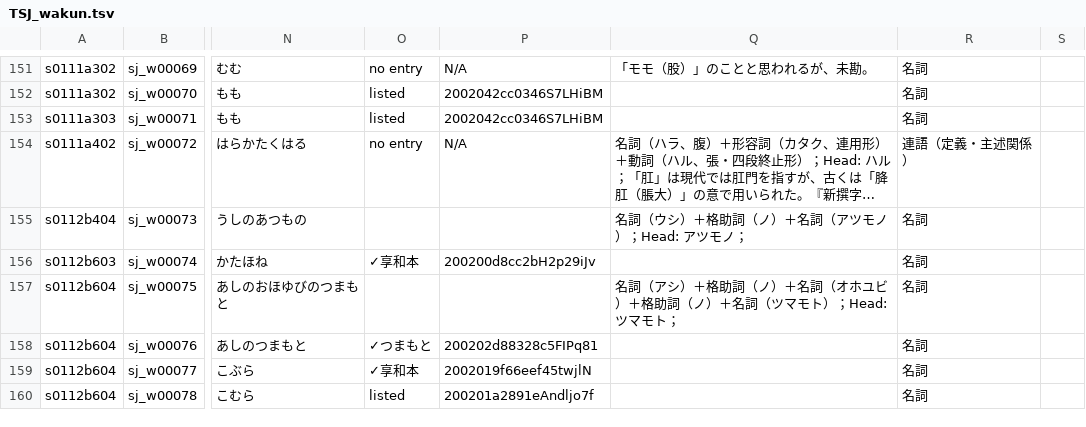
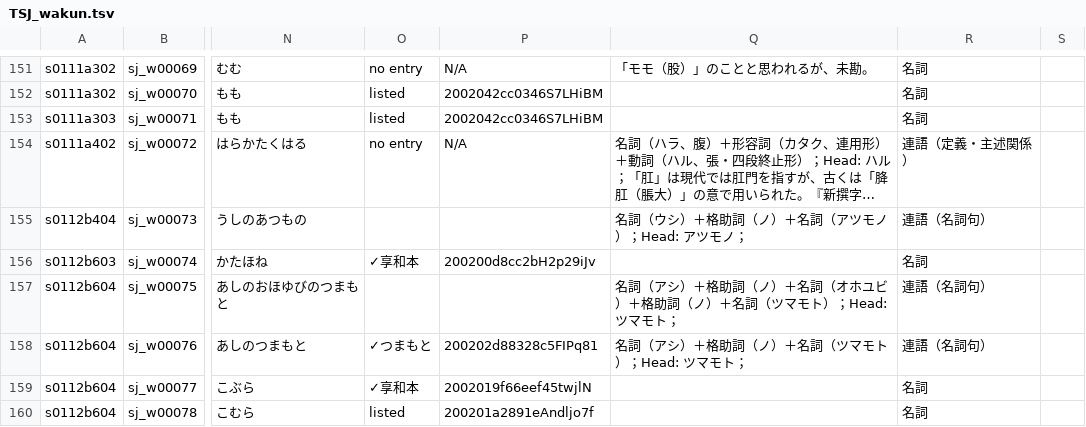
Before and after one commit to shikeda/HDIC, a TSV file: TSJ_wakun.tsv, drawn as a sheet; only a part is shown, gaps mark what is left out; long unchanged cells end in …; the diff covers the shown part only; the diff names each change by its address in the sheet, - before the commit and + after, or states it on an @@ line.

```diff
--- a/TSJ_wakun.tsv
+++ b/TSJ_wakun.tsv
-R155: 名詞
+R155: 連語（名詞句）
-R157:R158: 名詞
+R157:R158: 連語（名詞句）
-Q158: (empty)
+Q158: 名詞（アシ）＋格助詞（ノ）＋名詞（ツマモト）；Head: ツマモト；
```
Also changed, not shown: 17 edited cells elsewhere in this file.
